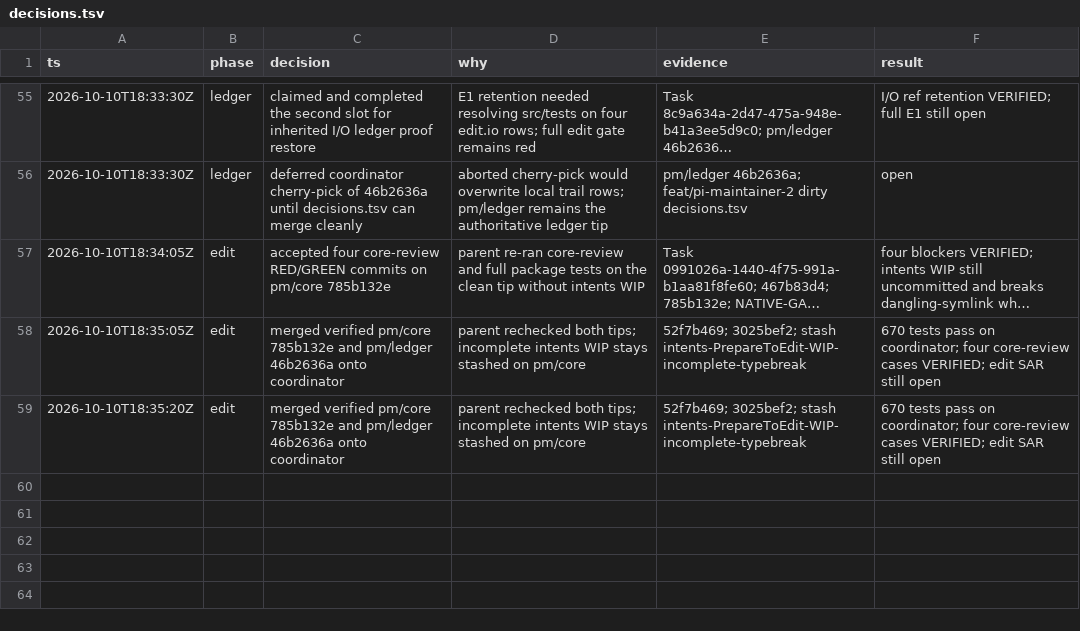
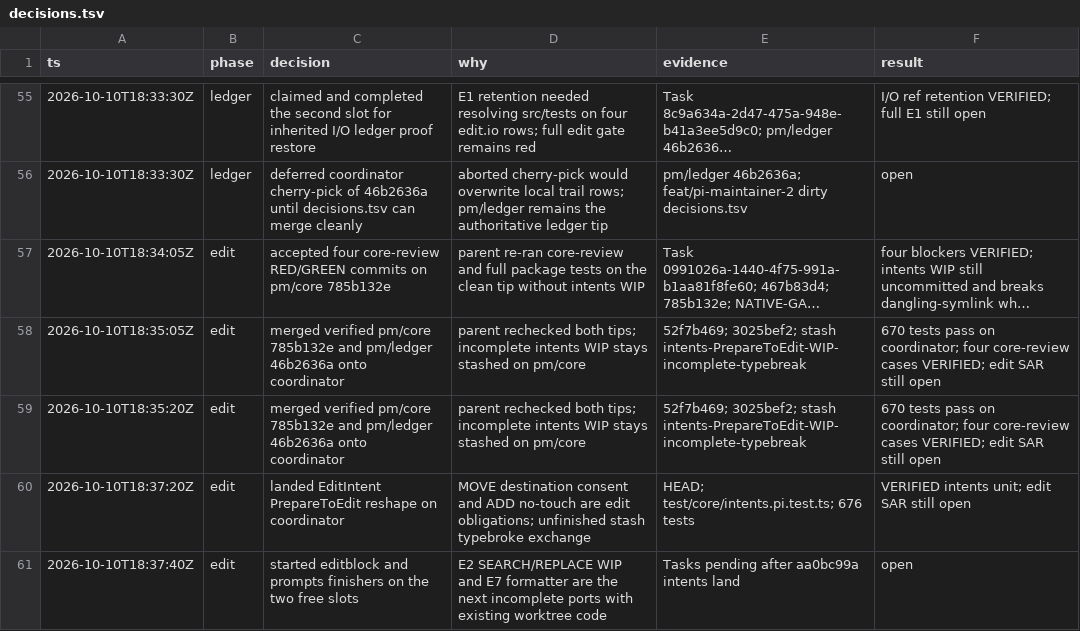
Before and after one commit to just-joshn/pi-customizations, a TSV file: extensions/pi-maintainer/docs/decisions.tsv, drawn as a sheet; only a part is shown, gaps mark what is left out; long unchanged cells end in …; the diff names each change by its address in the sheet, - before the commit and + after, or states it on an @@ line.

Commit message:
docs(pi-maintainer): record intents land and next edit port slots
Keep the decision trail aligned with the EditIntent commit and the editblock/prompts finishers.

```diff
--- a/extensions/pi-maintainer/docs/decisions.tsv
+++ b/extensions/pi-maintainer/docs/decisions.tsv
+row 60: 2026-10-10T18:37:20Z | edit | landed EditIntent PrepareToEdit reshape on coordinator | MOVE destination consent and ADD no-touch are edit obligations; unfinished stash typebroke exchange | HEAD; test/core/intents.pi.test.ts; 676 tests | VERIFIED intents unit; edit SAR still open
+row 61: 2026-10-10T18:37:40Z | edit | started editblock and prompts finishers on the two free slots | E2 SEARCH/REPLACE WIP and E7 formatter are the next incomplete ports with existing worktree code | Tasks pending after aa0bc99a intents land | open
```
